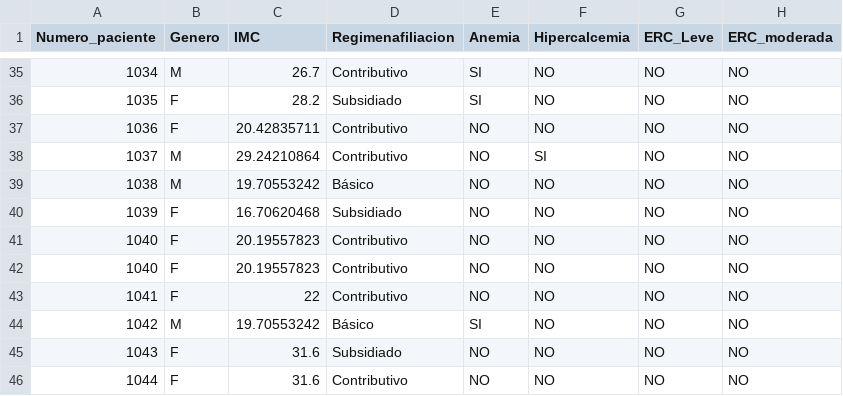
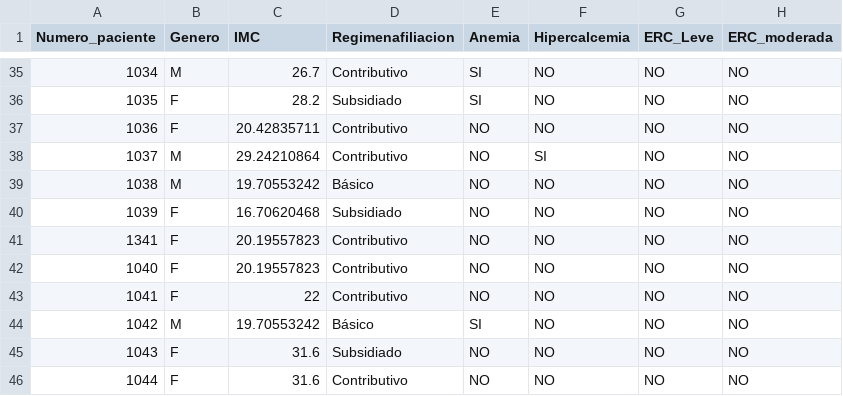
Before and after one commit to maxou-uoxam/Projet-d-ingenierie-des-donnees, a CSV file: données/MockPatientDatabaseOscar - Modified.csv, drawn as a sheet; only a part is shown, gaps mark what is left out; the diff names each change by its address in the sheet, - before the commit and + after, or states it on an @@ line.

Commit message:
modify

```diff
--- a/données/MockPatientDatabaseOscar - Modified.csv
+++ b/données/MockPatientDatabaseOscar - Modified.csv
-A41 (Numero_paciente): 1040
+A41 (Numero_paciente): 1341
```
